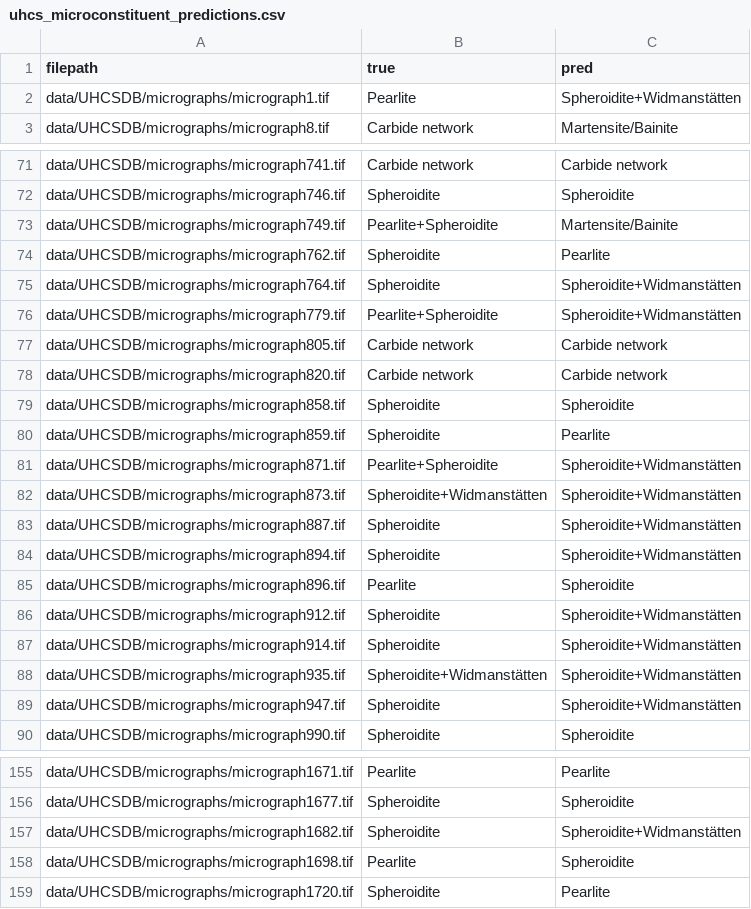
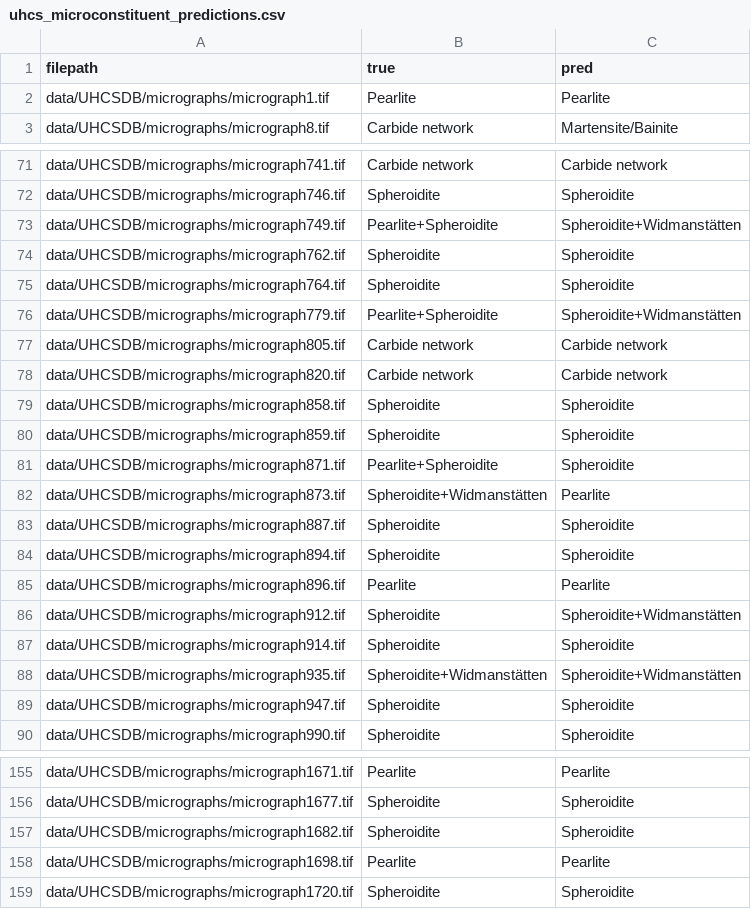
Before and after one commit to jonghunlee05/microstructure-ai, a CSV file: uhcs_microconstituent_predictions.csv, drawn as a sheet; only a part is shown, gaps mark what is left out; the diff covers the shown part only.

```diff
--- a/uhcs_microconstituent_predictions.csv
+++ b/uhcs_microconstituent_predictions.csv
@@ -1,3 +1,3 @@
 filepath,true,pred
-data/UHCSDB/micrographs/micrograph1.tif,Pearlite,Spheroidite+Widmanstätten
+data/UHCSDB/micrographs/micrograph1.tif,Pearlite,Pearlite
 data/UHCSDB/micrographs/micrograph8.tif,Carbide network,Martensite/Bainite
@@ -72,5 +72,5 @@ data/UHCSDB/micrographs/micrograph741.tif,Carbide network,Carbide network
 data/UHCSDB/micrographs/micrograph746.tif,Spheroidite,Spheroidite
-data/UHCSDB/micrographs/micrograph749.tif,Pearlite+Spheroidite,Martensite/Bainite
-data/UHCSDB/micrographs/micrograph762.tif,Spheroidite,Pearlite
-data/UHCSDB/micrographs/micrograph764.tif,Spheroidite,Spheroidite+Widmanstätten
+data/UHCSDB/micrographs/micrograph749.tif,Pearlite+Spheroidite,Spheroidite+Widmanstätten
+data/UHCSDB/micrographs/micrograph762.tif,Spheroidite,Spheroidite
+data/UHCSDB/micrographs/micrograph764.tif,Spheroidite,Spheroidite
 data/UHCSDB/micrographs/micrograph779.tif,Pearlite+Spheroidite,Spheroidite+Widmanstätten
@@ -79,12 +79,12 @@ data/UHCSDB/micrographs/micrograph820.tif,Carbide network,Carbide network
 data/UHCSDB/micrographs/micrograph858.tif,Spheroidite,Spheroidite
-data/UHCSDB/micrographs/micrograph859.tif,Spheroidite,Pearlite
-data/UHCSDB/micrographs/micrograph871.tif,Pearlite+Spheroidite,Spheroidite+Widmanstätten
-data/UHCSDB/micrographs/micrograph873.tif,Spheroidite+Widmanstätten,Spheroidite+Widmanstätten
-data/UHCSDB/micrographs/micrograph887.tif,Spheroidite,Spheroidite+Widmanstätten
-data/UHCSDB/micrographs/micrograph894.tif,Spheroidite,Spheroidite+Widmanstätten
-data/UHCSDB/micrographs/micrograph896.tif,Pearlite,Spheroidite
+data/UHCSDB/micrographs/micrograph859.tif,Spheroidite,Spheroidite
+data/UHCSDB/micrographs/micrograph871.tif,Pearlite+Spheroidite,Spheroidite
+data/UHCSDB/micrographs/micrograph873.tif,Spheroidite+Widmanstätten,Pearlite
+data/UHCSDB/micrographs/micrograph887.tif,Spheroidite,Spheroidite
+data/UHCSDB/micrographs/micrograph894.tif,Spheroidite,Spheroidite
+data/UHCSDB/micrographs/micrograph896.tif,Pearlite,Pearlite
 data/UHCSDB/micrographs/micrograph912.tif,Spheroidite,Spheroidite+Widmanstätten
-data/UHCSDB/micrographs/micrograph914.tif,Spheroidite,Spheroidite+Widmanstätten
+data/UHCSDB/micrographs/micrograph914.tif,Spheroidite,Spheroidite
 data/UHCSDB/micrographs/micrograph935.tif,Spheroidite+Widmanstätten,Spheroidite+Widmanstätten
-data/UHCSDB/micrographs/micrograph947.tif,Spheroidite,Spheroidite+Widmanstätten
+data/UHCSDB/micrographs/micrograph947.tif,Spheroidite,Spheroidite
 data/UHCSDB/micrographs/micrograph990.tif,Spheroidite,Spheroidite
@@ -156,4 +156,4 @@ data/UHCSDB/micrographs/micrograph1671.tif,Pearlite,Pearlite
 data/UHCSDB/micrographs/micrograph1677.tif,Spheroidite,Spheroidite
-data/UHCSDB/micrographs/micrograph1682.tif,Spheroidite,Spheroidite+Widmanstätten
-data/UHCSDB/micrographs/micrograph1698.tif,Pearlite,Spheroidite
-data/UHCSDB/micrographs/micrograph1720.tif,Spheroidite,Pearlite
+data/UHCSDB/micrographs/micrograph1682.tif,Spheroidite,Spheroidite
+data/UHCSDB/micrographs/micrograph1698.tif,Pearlite,Pearlite
+data/UHCSDB/micrographs/micrograph1720.tif,Spheroidite,Spheroidite
```
Also changed, not shown: 44 edited cells elsewhere in this file, 1 other file.
